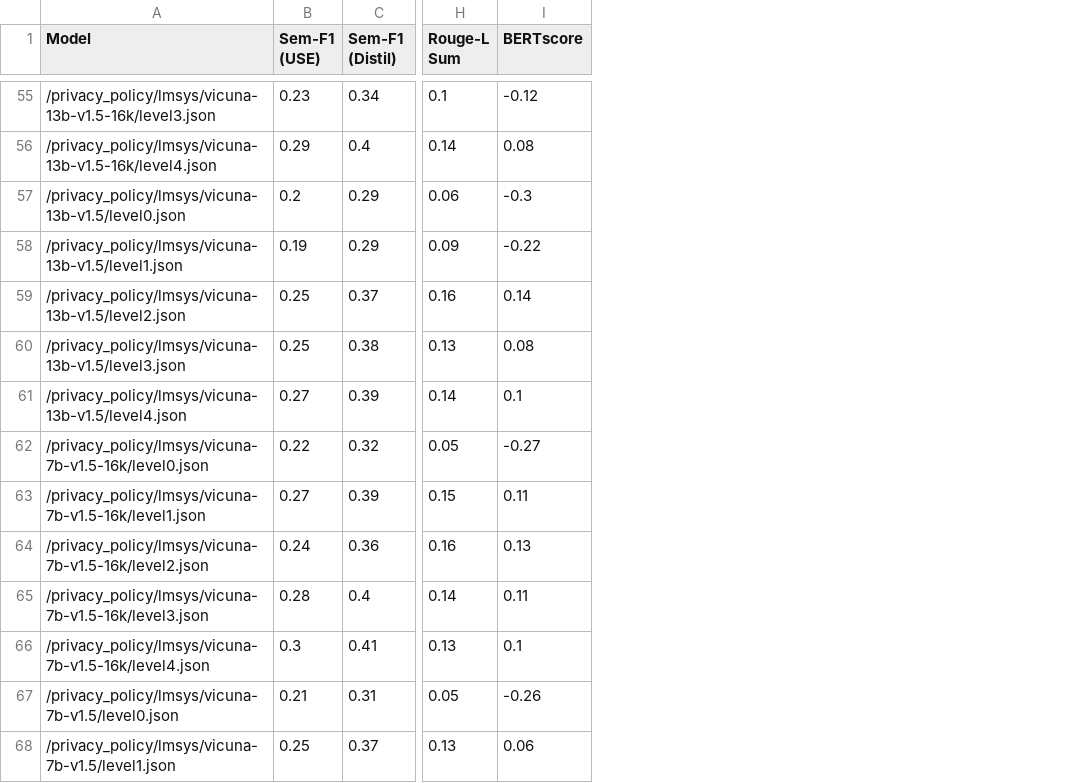
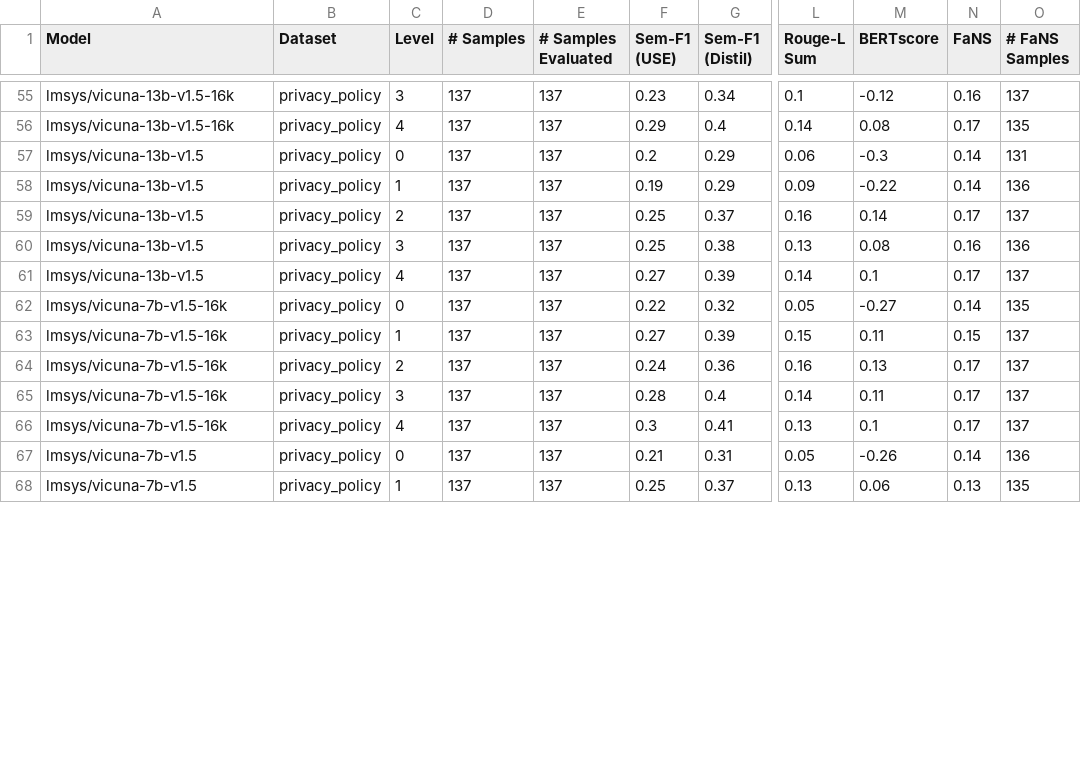
Before and after one commit to jmsalvador2395/llm_results_plot, a CSV file: results.csv, drawn as a sheet; only a part is shown, gaps mark what is left out; the diff covers the shown part only; the diff names each change by its address in the sheet, - before the commit and + after, or states it on an @@ line.

Commit message:
added procedure to plot maximum of each score per model

```diff
--- a/results.csv
+++ b/results.csv
+column B (Dataset), rows 55-68: all privacy_policy
+column C (Level), rows 55-68: 3 | 4 | 0 | 1 | 2 | 3 | 4 | 0 | 1 | 2 | 3 | 4 | 0 | 1
+column D (# Samples), rows 55-68: all 137
+column E (# Samples Evaluated), rows 55-68: all 137
+column N (FaNS), rows 55-68: 0.16 | 0.17 | 0.14 | 0.14 | 0.17 | 0.16 | 0.17 | 0.14 | 0.15 | 0.17 | 0.17 | 0.17 | 0.14 | 0.13
+column O (# FaNS Samples), rows 55-68: 137 | 135 | 131 | 136 | 137 | 136 | 137 | 135 | 137 | 137 | 137 | 137 | 136 | 135
-A55 (Model): /privacy_policy/lmsys/vicuna-13b-v1.5-16k/level3.json
+A55 (Model): lmsys/vicuna-13b-v1.5-16k
-A56 (Model): /privacy_policy/lmsys/vicuna-13b-v1.5-16k/level4.json
+A56 (Model): lmsys/vicuna-13b-v1.5-16k
-A57 (Model): /privacy_policy/lmsys/vicuna-13b-v1.5/level0.json
+A57 (Model): lmsys/vicuna-13b-v1.5
-A58 (Model): /privacy_policy/lmsys/vicuna-13b-v1.5/level1.json
+A58 (Model): lmsys/vicuna-13b-v1.5
-A59 (Model): /privacy_policy/lmsys/vicuna-13b-v1.5/level2.json
+A59 (Model): lmsys/vicuna-13b-v1.5
-A60 (Model): /privacy_policy/lmsys/vicuna-13b-v1.5/level3.json
+A60 (Model): lmsys/vicuna-13b-v1.5
-A61 (Model): /privacy_policy/lmsys/vicuna-13b-v1.5/level4.json
+A61 (Model): lmsys/vicuna-13b-v1.5
-A62 (Model): /privacy_policy/lmsys/vicuna-7b-v1.5-16k/level0.json
+A62 (Model): lmsys/vicuna-7b-v1.5-16k
-A63 (Model): /privacy_policy/lmsys/vicuna-7b-v1.5-16k/level1.json
+A63 (Model): lmsys/vicuna-7b-v1.5-16k
-A64 (Model): /privacy_policy/lmsys/vicuna-7b-v1.5-16k/level2.json
+A64 (Model): lmsys/vicuna-7b-v1.5-16k
-A65 (Model): /privacy_policy/lmsys/vicuna-7b-v1.5-16k/level3.json
+A65 (Model): lmsys/vicuna-7b-v1.5-16k
-A66 (Model): /privacy_policy/lmsys/vicuna-7b-v1.5-16k/level4.json
+A66 (Model): lmsys/vicuna-7b-v1.5-16k
-A67 (Model): /privacy_policy/lmsys/vicuna-7b-v1.5/level0.json
+A67 (Model): lmsys/vicuna-7b-v1.5
-A68 (Model): /privacy_policy/lmsys/vicuna-7b-v1.5/level1.json
+A68 (Model): lmsys/vicuna-7b-v1.5
```
Also changed, not shown: 86 edited cells elsewhere in this file, 1 other file.
